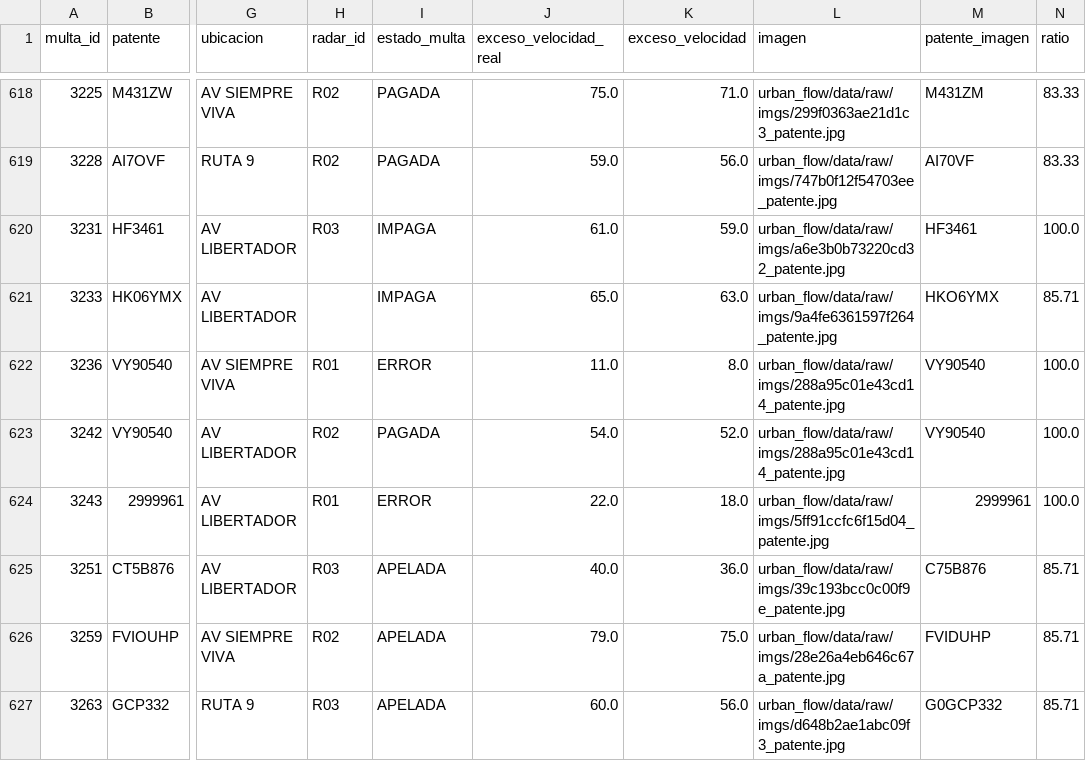
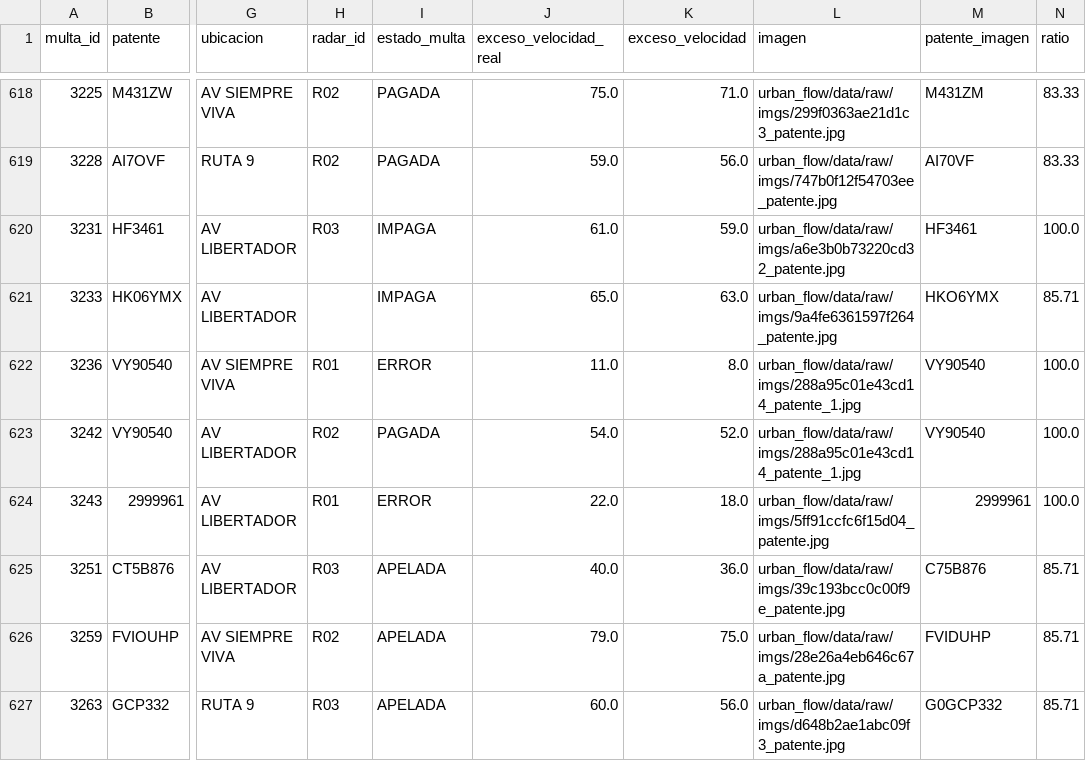
Before and after one commit to ckriztian/lcd-tp-urban-flow, a CSV file: urban_flow/data/processed/speeding_fines_image.csv, drawn as a sheet; only a part is shown, gaps mark what is left out; the diff covers the shown part only; the diff names each change by its address in the sheet, - before the commit and + after, or states it on an @@ line.

Commit message:
Ejercicio 04 - Relaciona patentes OCR con dataset de multas

```diff
--- a/urban_flow/data/processed/speeding_fines_image.csv
+++ b/urban_flow/data/processed/speeding_fines_image.csv
-L622:L623 (imagen): urban_flow/data/raw/imgs/288a95c01e43cd14_patente.jpg
+L622:L623 (imagen): urban_flow/data/raw/imgs/288a95c01e43cd14_patente_1.jpg
```
Also changed, not shown: 52 edited cells elsewhere in this file, 1 other file.
